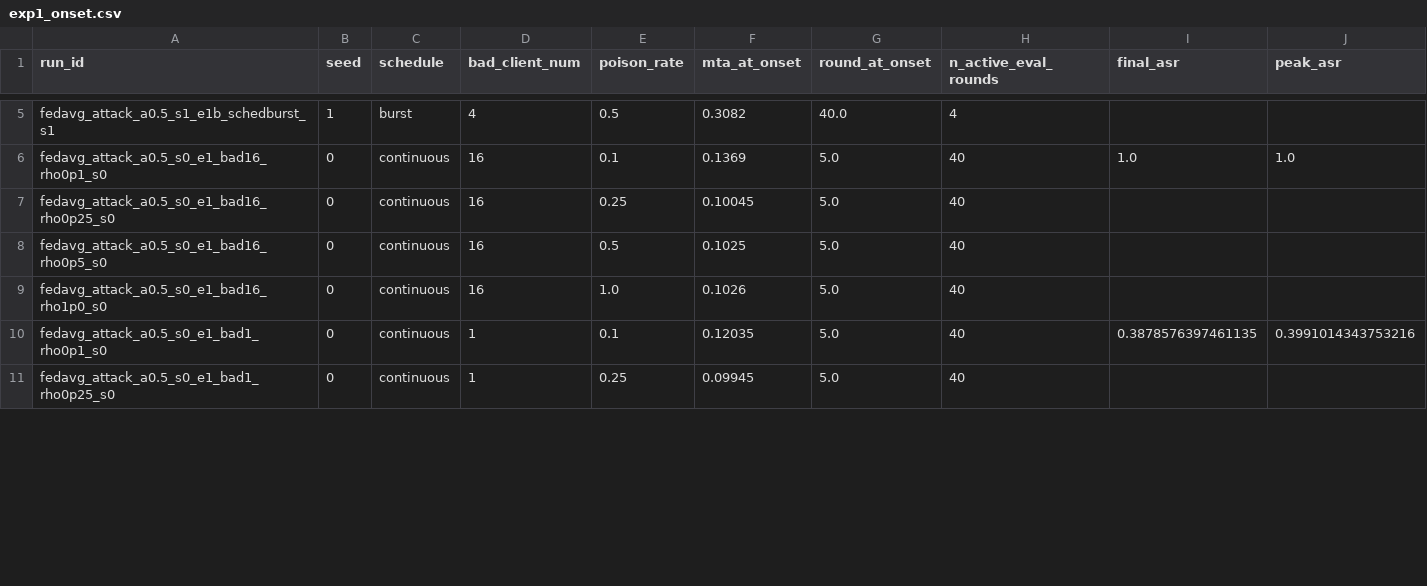
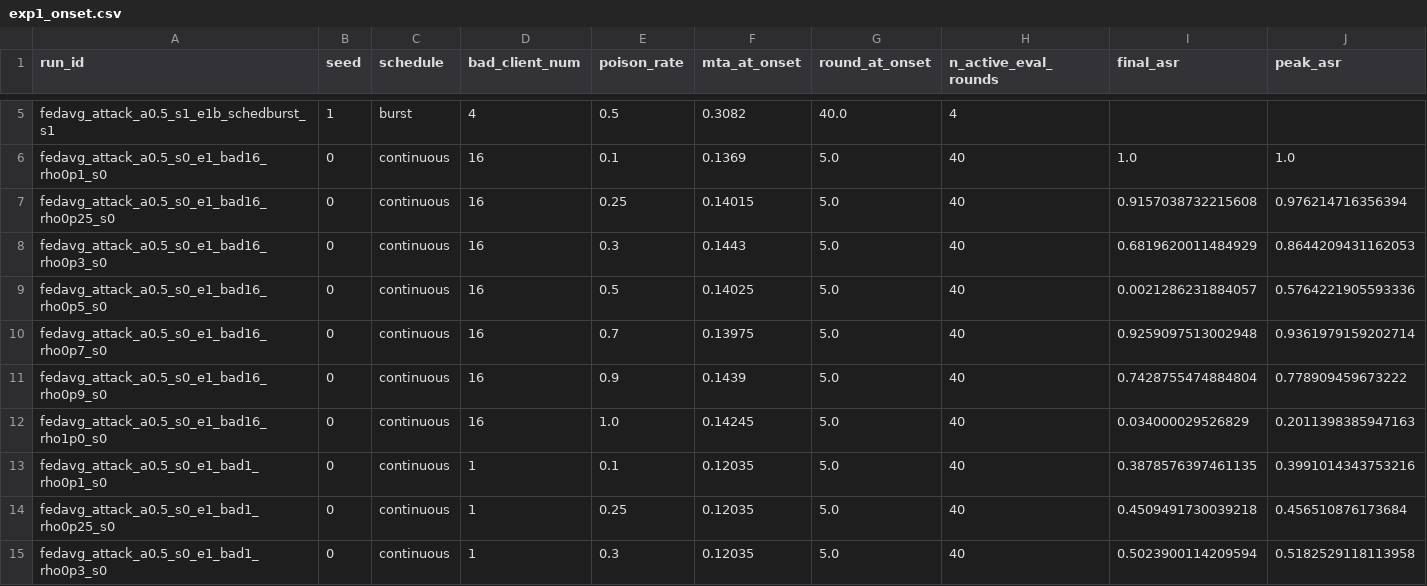
Before and after one commit to Huangru-114/Bad-PFL, a CSV file: results/exp1_onset.csv, drawn as a sheet; only a part is shown, gaps mark what is left out; the diff covers the shown part only.

```diff
--- a/results/exp1_onset.csv
+++ b/results/exp1_onset.csv
@@ -6,6 +6,10 @@ fedavg_attack_a0.5_s1_e1b_schedburst_s1,1,burst,4,0.5,0.3082,40.0,4,,
 fedavg_attack_a0.5_s0_e1_bad16_rho0p1_s0,0,continuous,16,0.1,0.1369,5.0,40,1.0,1.0
-fedavg_attack_a0.5_s0_e1_bad16_rho0p25_s0,0,continuous,16,0.25,0.10045,5.0,40,,
-fedavg_attack_a0.5_s0_e1_bad16_rho0p5_s0,0,continuous,16,0.5,0.1025,5.0,40,,
-fedavg_attack_a0.5_s0_e1_bad16_rho1p0_s0,0,continuous,16,1.0,0.1026,5.0,40,,
+fedavg_attack_a0.5_s0_e1_bad16_rho0p25_s0,0,continuous,16,0.25,0.14015,5.0,40,0.9157038732215608,0.976214716356394
+fedavg_attack_a0.5_s0_e1_bad16_rho0p3_s0,0,continuous,16,0.3,0.1443,5.0,40,0.6819620011484929,0.8644209431162053
+fedavg_attack_a0.5_s0_e1_bad16_rho0p5_s0,0,continuous,16,0.5,0.14025,5.0,40,0.0021286231884057,0.5764221905593336
+fedavg_attack_a0.5_s0_e1_bad16_rho0p7_s0,0,continuous,16,0.7,0.13975,5.0,40,0.9259097513002948,0.9361979159202714
+fedavg_attack_a0.5_s0_e1_bad16_rho0p9_s0,0,continuous,16,0.9,0.1439,5.0,40,0.7428755474884804,0.778909459673222
+fedavg_attack_a0.5_s0_e1_bad16_rho1p0_s0,0,continuous,16,1.0,0.14245,5.0,40,0.034000029526829,0.2011398385947163
 fedavg_attack_a0.5_s0_e1_bad1_rho0p1_s0,0,continuous,1,0.1,0.12035,5.0,40,0.3878576397461135,0.3991014343753216
-fedavg_attack_a0.5_s0_e1_bad1_rho0p25_s0,0,continuous,1,0.25,0.09945,5.0,40,,
+fedavg_attack_a0.5_s0_e1_bad1_rho0p25_s0,0,continuous,1,0.25,0.12035,5.0,40,0.4509491730039218,0.456510876173684
+fedavg_attack_a0.5_s0_e1_bad1_rho0p3_s0,0,continuous,1,0.3,0.12035,5.0,40,0.5023900114209594,0.5182529118113958
```
Also changed, not shown: 11 added rows and 33 edited cells elsewhere in this file, results/exp1_asr_tiers.csv, results/exp1_crossings.csv, 10 other files.
